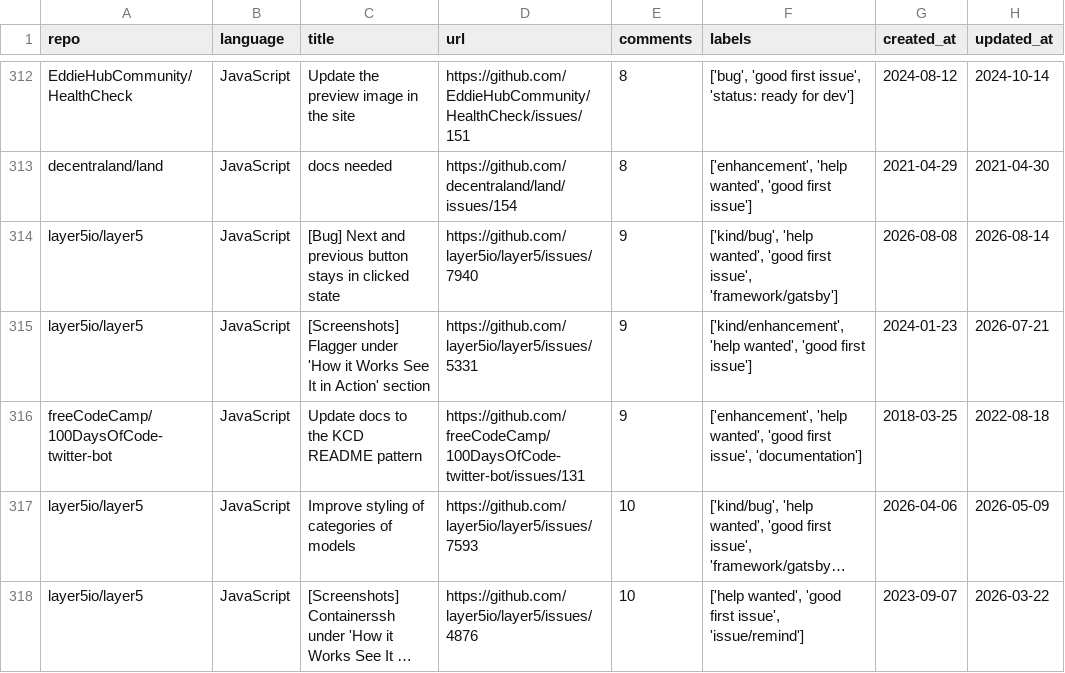
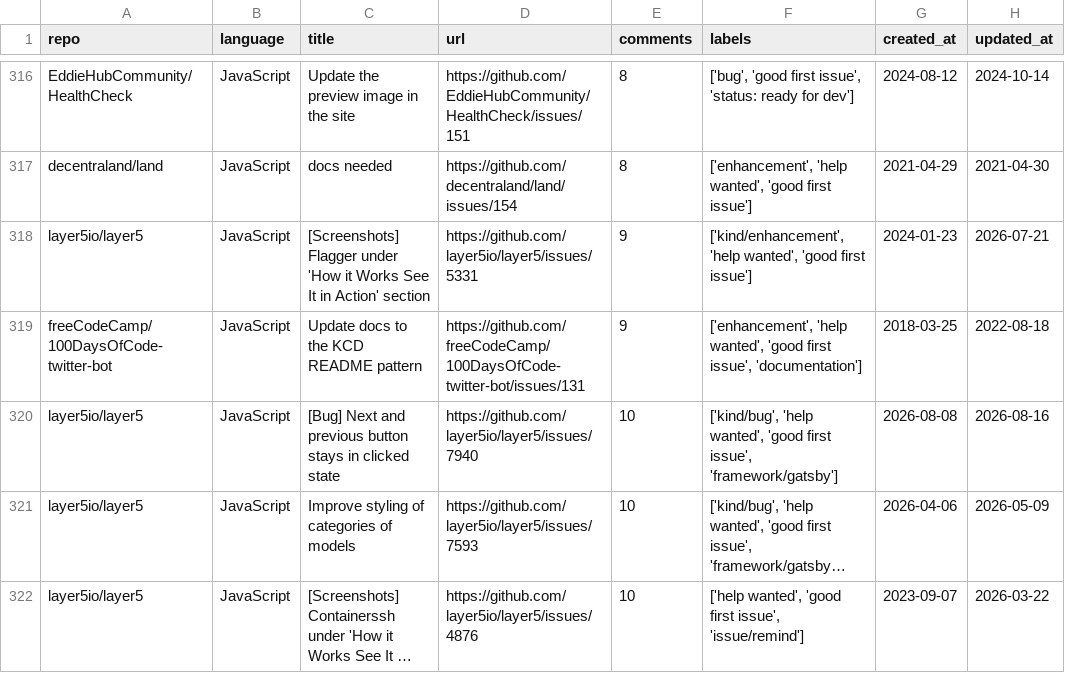
Before and after one commit to drkrillo/good-first-issues, a CSV file: good_first_issues.csv, drawn as a sheet; only a part is shown, gaps mark what is left out; long unchanged cells end in …; removed rows and columns are numbered as before the commit, all else as after; the diff covers the shown part only; the diff names each change by its address in the sheet, - before the commit and + after, or states it on an @@ line.

```diff
--- a/good_first_issues.csv
+++ b/good_first_issues.csv
-row 314: layer5io/layer5 | JavaScript | [Bug] Next and previous button stays in clicked state | https://github.com/layer5io/layer5/issues/7940 | 9 | ['kind/bug', 'help wanted', 'good first issue', 'framework/gatsby'] | 2026-08-08 | 2026-08-14
+row 320: layer5io/layer5 | JavaScript | [Bug] Next and previous button stays in clicked state | https://github.com/layer5io/layer5/issues/7940 | 10 | ['kind/bug', 'help wanted', 'good first issue', 'framework/gatsby'] | 2026-08-08 | 2026-08-16
```
Also changed, not shown: 9 added rows, 4 removed rows and 3 edited cells elsewhere in this file, 1 other file.
